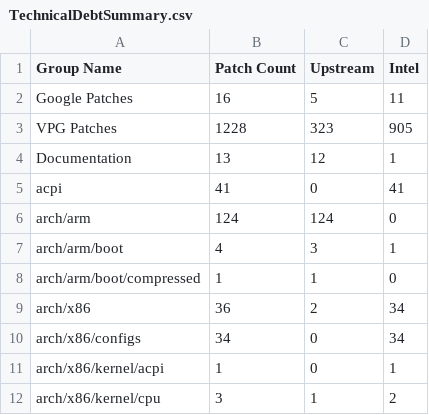
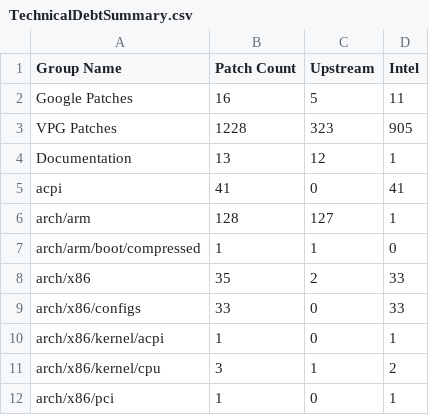
Before and after one commit to intel-otcak/test, a CSV file: uefi/cht-m/TechnicalDebtSummary.csv, drawn as a sheet; only a part is shown; the shorter side is filled out with more unchanged rows.

```diff
--- a/uefi/cht-m/TechnicalDebtSummary.csv
+++ b/uefi/cht-m/TechnicalDebtSummary.csv
@@ -5,7 +5,6 @@
 "acpi",41,0,41
-"arch/arm",124,124,0
-"arch/arm/boot",4,3,1
+"arch/arm",128,127,1
 "arch/arm/boot/compressed",1,1,0
-"arch/x86",36,2,34
-"arch/x86/configs",34,0,34
+"arch/x86",35,2,33
+"arch/x86/configs",33,0,33
 "arch/x86/kernel/acpi",1,0,1
```
Also changed, not shown: uefi/cht-m/TechnicalDebt.csv, 5 other files.
